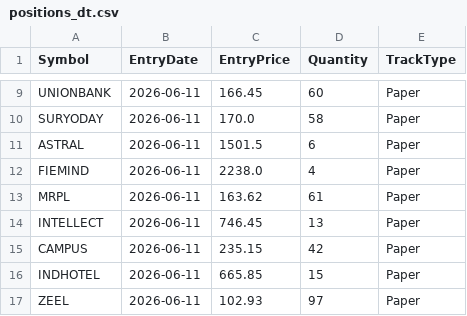
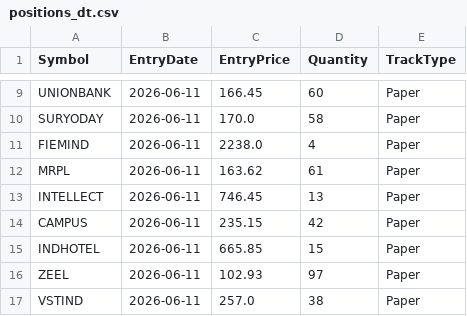
Before and after one commit to finnyrajmann/nse-dual_trend, a CSV file: data/positions_dt.csv, drawn as a sheet; only a part is shown, gaps mark what is left out; the shorter side is filled out with more unchanged rows; the diff names each change by its address in the sheet, - before the commit and + after, or states it on an @@ line.

Commit message:
Auto-update — 2026-06-26

```diff
--- a/data/positions_dt.csv
+++ b/data/positions_dt.csv
-row 11: ASTRAL | 2026-06-11 | 1501.5 | 6 | Paper
```
